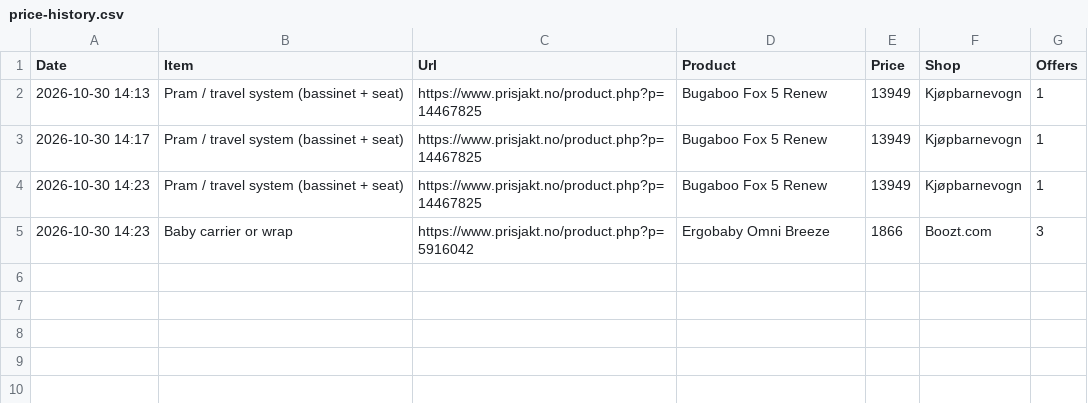
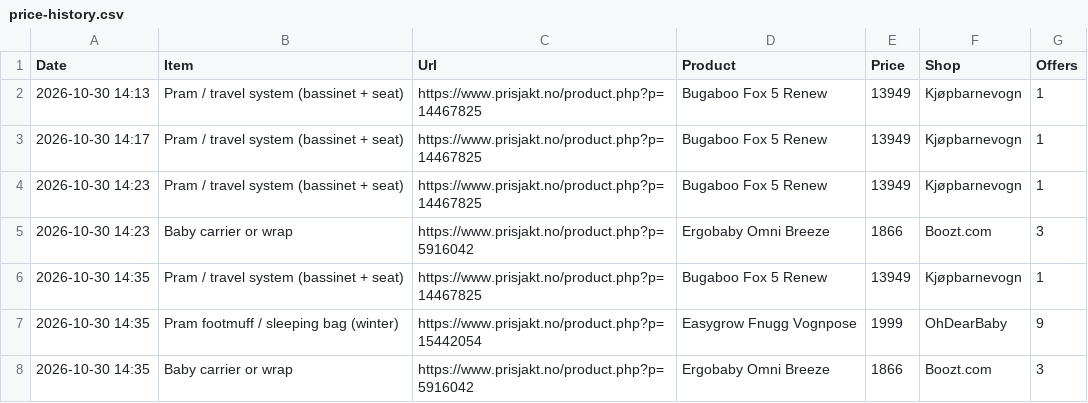
Before and after one commit to Kosarnm/Baby-equipments-price-list, a CSV file: price-history.csv, drawn as a sheet.

```diff
--- a/price-history.csv
+++ b/price-history.csv
@@ -5 +5,4 @@
 "2026-10-30 14:23","Baby carrier or wrap","https://www.prisjakt.no/product.php?p=5916042","Ergobaby Omni Breeze","1866","Boozt.com","3"
+"2026-10-30 14:35","Pram / travel system (bassinet + seat)","https://www.prisjakt.no/product.php?p=14467825","Bugaboo Fox 5 Renew","13949","Kjøpbarnevogn","1"
+"2026-10-30 14:35","Pram footmuff / sleeping bag (winter)","https://www.prisjakt.no/product.php?p=15442054","Easygrow Fnugg Vognpose","1999","OhDearBaby","9"
+"2026-10-30 14:35","Baby carrier or wrap","https://www.prisjakt.no/product.php?p=5916042","Ergobaby Omni Breeze","1866","Boozt.com","3"
```
Also changed, not shown: 1 other file.
